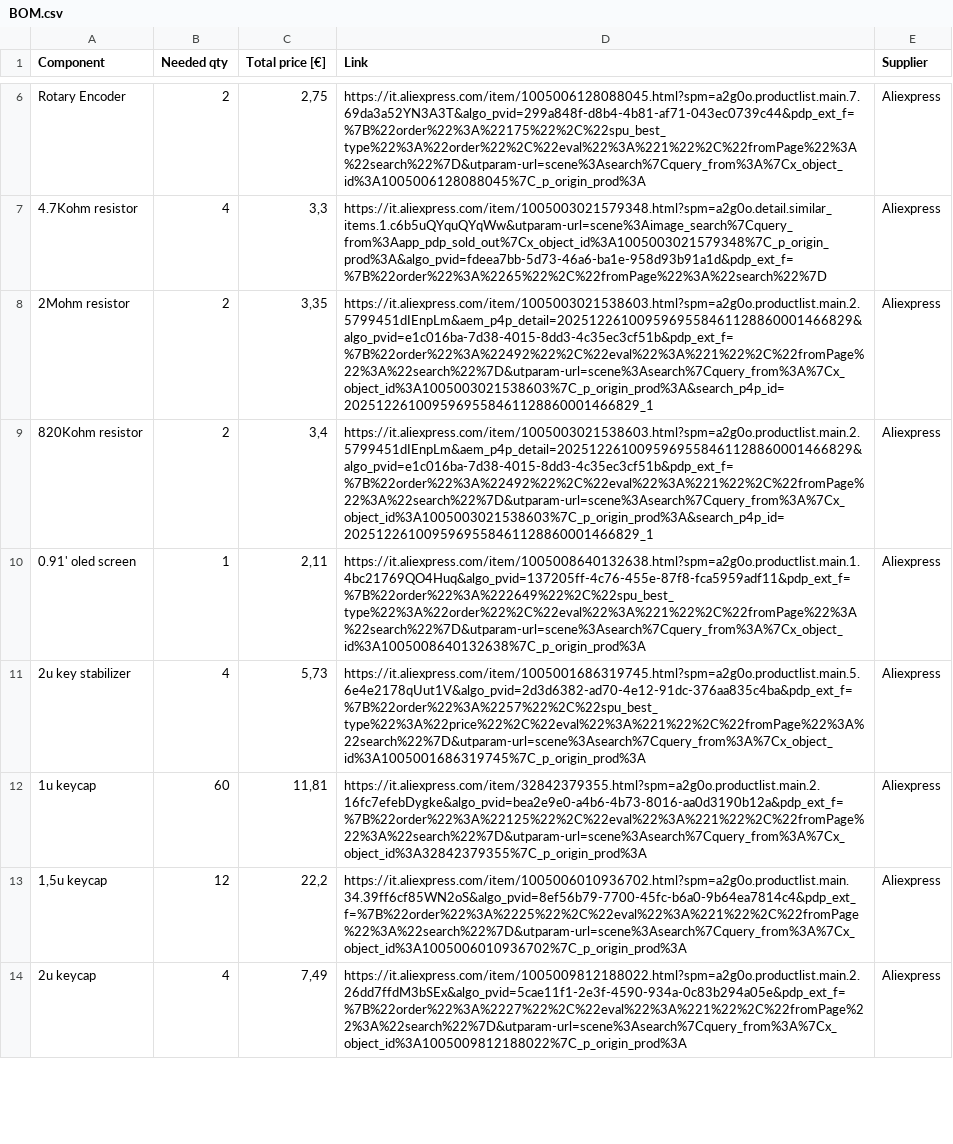
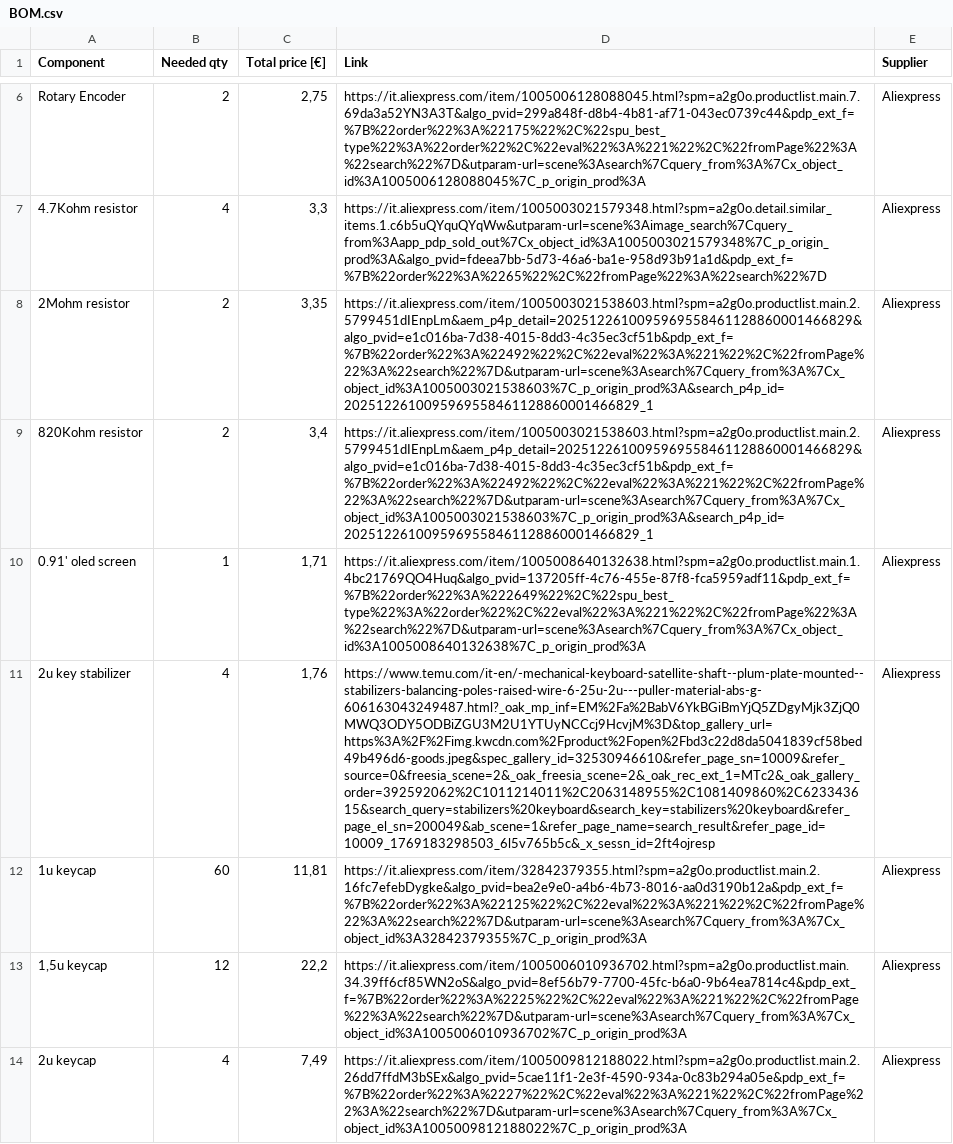
Before and after one commit to D4VI365/TwinPanda, a CSV file: BOM.csv, drawn as a sheet; only a part is shown, gaps mark what is left out; the diff covers the shown part only; the diff names each change by its address in the sheet, - before the commit and + after, or states it on an @@ line.

Commit message:
Update BOM, PCB layout, and assembly images
Updated BOM.csv with new suppliers, lower prices, and alternative links for several components. Modified the PCB layout (TwinPanda.kicad_pcb) with significant changes to component and mounting hole positions. Refreshed FullAssembly.png and PCB.png images to reflect the latest design.

```diff
--- a/BOM.csv
+++ b/BOM.csv
-C10 (Total price [€]): 2,11
+C10 (Total price [€]): 1,71
-C11 (Total price [€]): 5,73
+C11 (Total price [€]): 1,76
-D11 (Link): https://it.aliexpress.com/item/1005001686319745.html?spm=a2g0o.productlist.main.5.6e4e2178qUut1V&algo_pvid=2d3d6382-ad70-4e12-91dc-376aa835c4ba&pdp_ext_f=%7B%22order%22%3A%2257%22%2C%22spu_best_type%22%3A%22price%22%2C%22eval%22%3A%221%22%2C%22fromPage%22%3A%22search%22%7D&utparam-url=scene%3Asearch%7Cquery_from%3A%7Cx_object_id%3A1005001686319745%7C_p_origin_prod%3A
+D11 (Link): https://www.temu.com/it-en/-mechanical-keyboard-satellite-shaft--plum-plate-mounted--stabilizers-balancing-poles-raised-wire-6-25u-2u---puller-material-abs-g-606163043249487.html?_oak_mp_inf=EM%2Fa%2BabV6YkBGiBmYjQ5ZDgyMjk3ZjQ0MWQ3ODY5ODBiZGU3M2U1YTUyNCCcj9HcvjM%3D&top_gallery_url=https%3A%2F%2Fimg.kwcdn.com%2Fproduct%2Fopen%2Fbd3c22d8da5041839cf58bed49b496d6-goods.jpeg&spec_gallery_id=32530946610&refer_page_sn=10009&refer_source=0&freesia_scene=2&_oak_freesia_scene=2&_oak_rec_ext_1=MTc2&_oak_gallery_order=392592062%2C1011214011%2C2063148955%2C1081409860%2C623343615&search_query=stabilizers%20keyboard&search_key=stabilizers%20keyboard&refer_page_el_sn=200049&ab_scene=1&refer_page_name=search_result&refer_page_id=10009_1769183298503_6l5v765b5c&_x_sessn_id=2ft4ojresp
```
Also changed, not shown: 8 edited cells elsewhere in this file, 5 other files.
